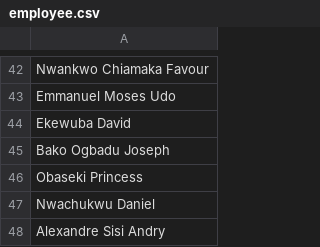
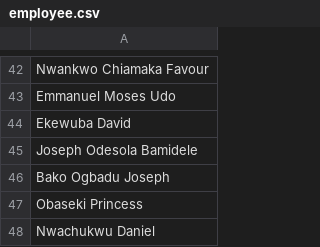
Before and after one commit to vivianiyaha/employee-attendance, a CSV file: employee.csv, drawn as a sheet; only a part is shown, gaps mark what is left out; the shorter side is filled out with more unchanged rows.

Commit message:
Update employee.csv

```diff
--- a/employee.csv
+++ b/employee.csv
@@ -44,2 +44,3 @@ Emmanuel Moses Udo
 Ekewuba David
+Joseph Odesola Bamidele
 Bako Ogbadu Joseph
```
